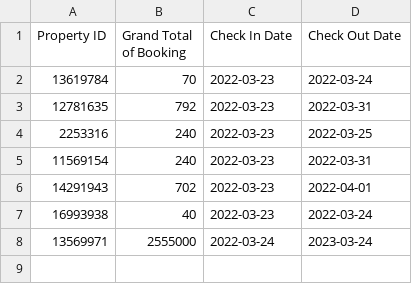
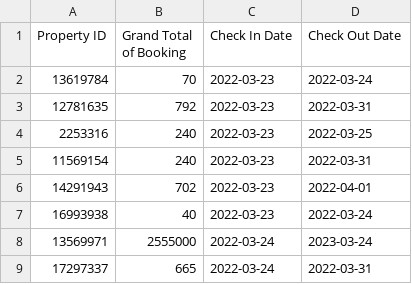
Before and after one commit to Splagon/CrimeTime, a CSV file: bookingsData.csv, drawn as a sheet; the diff names each change by its address in the sheet, - before the commit and + after, or states it on an @@ line.

```diff
--- a/bookingsData.csv
+++ b/bookingsData.csv
+row 9: 17297337 | 665 | 2022-03-24 | 2022-03-31
```
Also changed, not shown: 4 other files.
